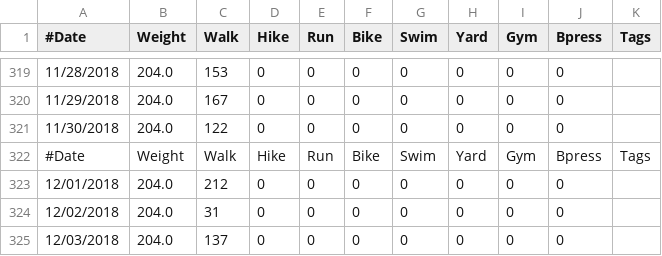
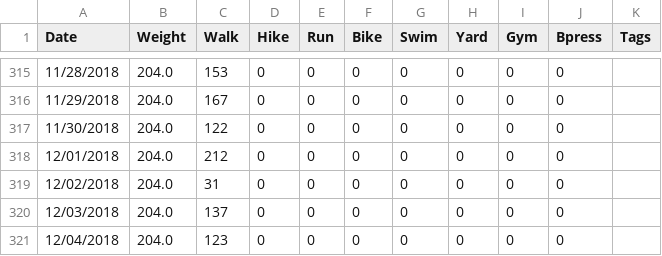
Before and after one commit to mat8025/GAPPS, a TSV file: DEMOS/Wex/wex.tsv, drawn as a sheet; only a part is shown, gaps mark what is left out; the shorter side is filled out with more unchanged rows; the diff covers the shown part only.

```diff
--- a/DEMOS/Wex/wex.tsv
+++ b/DEMOS/Wex/wex.tsv
@@ -1 +1 @@
-#Date	       Weight	Walk	Hike	Run	Bike	Swim	Yard	Gym	Bpress	Tags	
+Date	Weight	Walk	Hike	Run	Bike	Swim	Yard	Gym	Bpress	Tags	
@@ -322 +317,0 @@
-#Date	        Weight	Walk	Hike	Run	Bike	Swim	Yard	Gym	Bpress	Tags
```
Also changed, not shown: 2 added rows, 5 removed rows and 16 edited cells elsewhere in this file, 35 other files.
